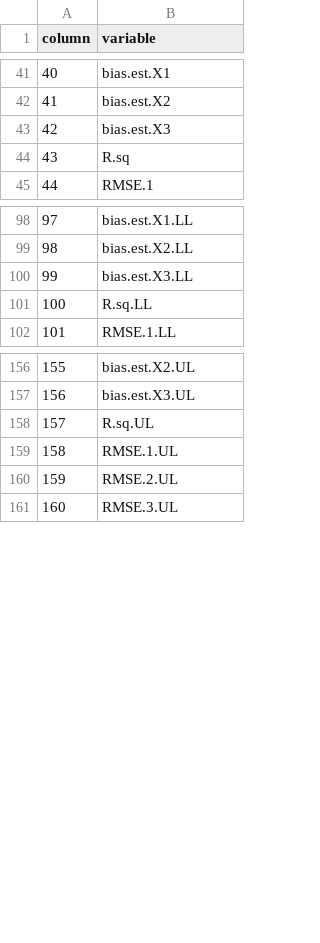
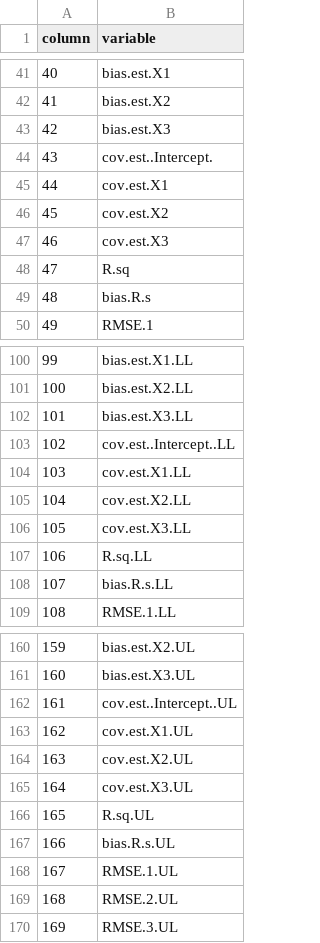
Before and after one commit to amices/shinymice, a CSV file: 3.Thesis/1.SimulationStudy/Results/results__VARIABLES.csv, drawn as a sheet; only a part is shown, gaps mark what is left out; addresses are those after the commit; the diff covers the shown part only; the diff names each change by its address in the sheet, - before the commit and + after, or states it on an @@ line.

```diff
--- a/3.Thesis/1.SimulationStudy/Results/results__VARIABLES.csv
+++ b/3.Thesis/1.SimulationStudy/Results/results__VARIABLES.csv
+row 44: 43 | cov.est..Intercept.
+row 45: 44 | cov.est.X1
+row 46: 45 | cov.est.X2
+row 47: 46 | cov.est.X3
@@ column A (column) renumbered between rows 48 and 179 @@
+row 49: 48 | bias.R.s
+row 103: 102 | cov.est..Intercept..LL
+row 104: 103 | cov.est.X1.LL
+row 105: 104 | cov.est.X2.LL
+row 106: 105 | cov.est.X3.LL
+row 108: 107 | bias.R.s.LL
+row 162: 161 | cov.est..Intercept..UL
+row 163: 162 | cov.est.X1.UL
+row 164: 163 | cov.est.X2.UL
+row 165: 164 | cov.est.X3.UL
+row 167: 166 | bias.R.s.UL
```
Also changed, not shown: 9 removed rows and 6 edited cells elsewhere in this file, 10 other files.
